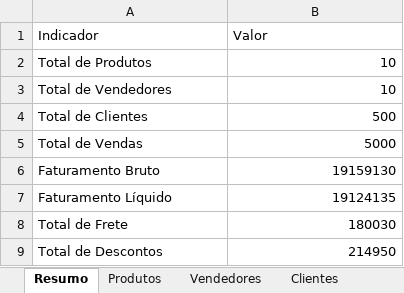
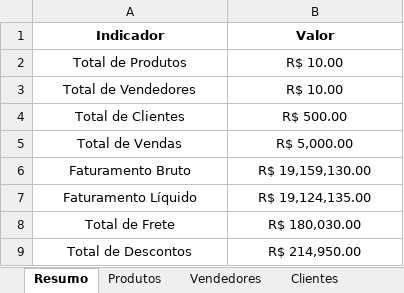
Before and after one commit to chiponildobr/Analise_Financeira_Vendas, an Excel workbook: relatorios/Relatorio_Financeiro.xlsx, sheet Resumo, drawn as a sheet; values as stored, in another font and other column widths than the file's, no borders; table styles not drawn; the diff names each change by its address in the sheet, - before the commit and + after, or states it on an @@ line.

```diff
--- a/relatorios/Relatorio_Financeiro.xlsx (sheet Resumo)
+++ b/relatorios/Relatorio_Financeiro.xlsx (sheet Resumo)
@@ A1:B1 bold: off → on, alignment: left → center @@
-A2:A9 alignment: left
+A2:A9 alignment: center
-B2:B3 (Valor): 10
+B2:B3 (Valor): R$ 10.00
-B2:B9 alignment: right
+B2:B9 alignment: center
-B4 (Valor): 500
+B4 (Valor): R$ 500.00
-B5 (Valor): 5000
+B5 (Valor): R$ 5,000.00
-B6 (Valor): 19159130
+B6 (Valor): R$ 19,159,130.00
-B7 (Valor): 19124135
+B7 (Valor): R$ 19,124,135.00
-B8 (Valor): 180030
+B8 (Valor): R$ 180,030.00
-B9 (Valor): 214950
+B9 (Valor): R$ 214,950.00
```
Also changed, not shown: sheet Base Completa, sheet Clientes, sheet Produtos, sheet Estoque, sheet Vendas, sheet Vendedores, 2 other files.
